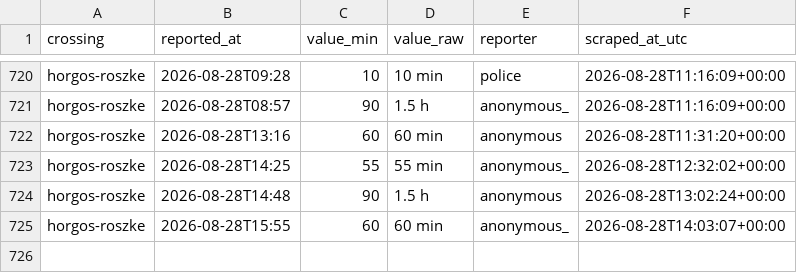
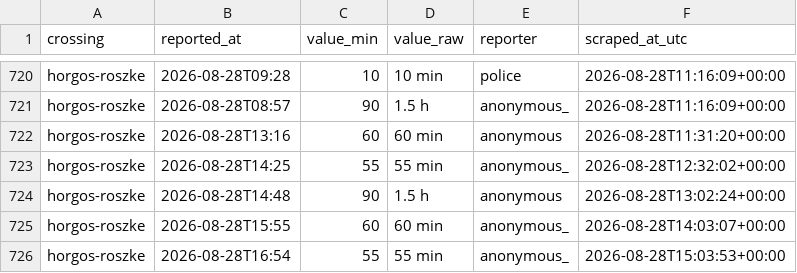
Before and after one commit to brankojosipovic/border-wait, a CSV file: data/horgos-roszke.csv, drawn as a sheet; only a part is shown, gaps mark what is left out.

```diff
--- a/data/horgos-roszke.csv
+++ b/data/horgos-roszke.csv
@@ -725 +725,2 @@ horgos-roszke,2026-08-28T14:48,90,1.5 h,anonymous,2026-08-28T13:02:24+00:00
 horgos-roszke,2026-08-28T15:55,60,60 min,anonymous_,2026-08-28T14:03:07+00:00
+horgos-roszke,2026-08-28T16:54,55,55 min,anonymous_,2026-08-28T15:03:53+00:00
```
Also changed, not shown: data/bajakovo-batrovci.csv, data/bogorodica-evzoni.csv, 2 other files.
